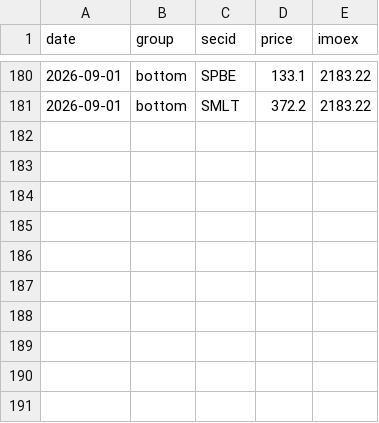
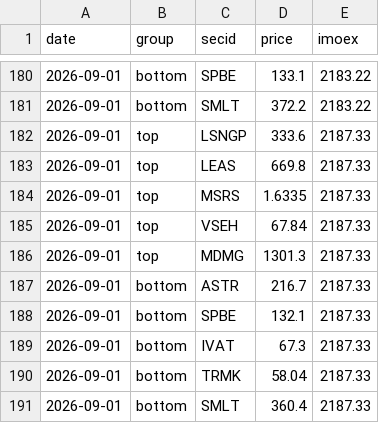
Before and after one commit to jjedrep/bonds-quotes, a CSV file: predictions.csv, drawn as a sheet; only a part is shown, gaps mark what is left out.

```diff
--- a/predictions.csv
+++ b/predictions.csv
@@ -181 +181,11 @@ date,group,secid,price,imoex
 2026-09-01,bottom,SMLT,372.2,2183.22
+2026-09-01,top,LSNGP,333.6,2187.33
+2026-09-01,top,LEAS,669.8,2187.33
+2026-09-01,top,MSRS,1.6335,2187.33
+2026-09-01,top,VSEH,67.84,2187.33
+2026-09-01,top,MDMG,1301.3,2187.33
+2026-09-01,bottom,ASTR,216.7,2187.33
+2026-09-01,bottom,SPBE,132.1,2187.33
+2026-09-01,bottom,IVAT,67.3,2187.33
+2026-09-01,bottom,TRMK,58.04,2187.33
+2026-09-01,bottom,SMLT,360.4,2187.33
```
Also changed, not shown: cache_stocks/DELI.csv, cache_stocks/RU000A1099U0.csv, 44 other files.
